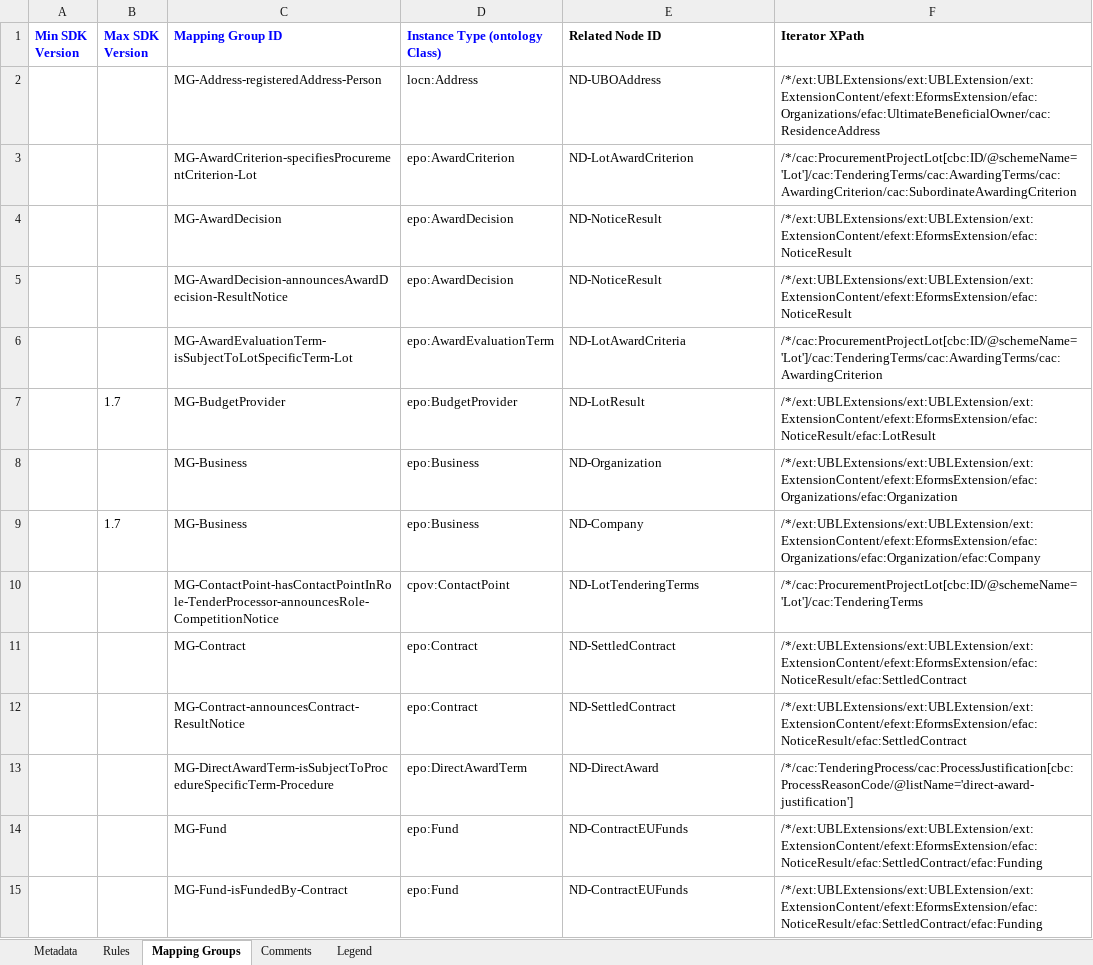
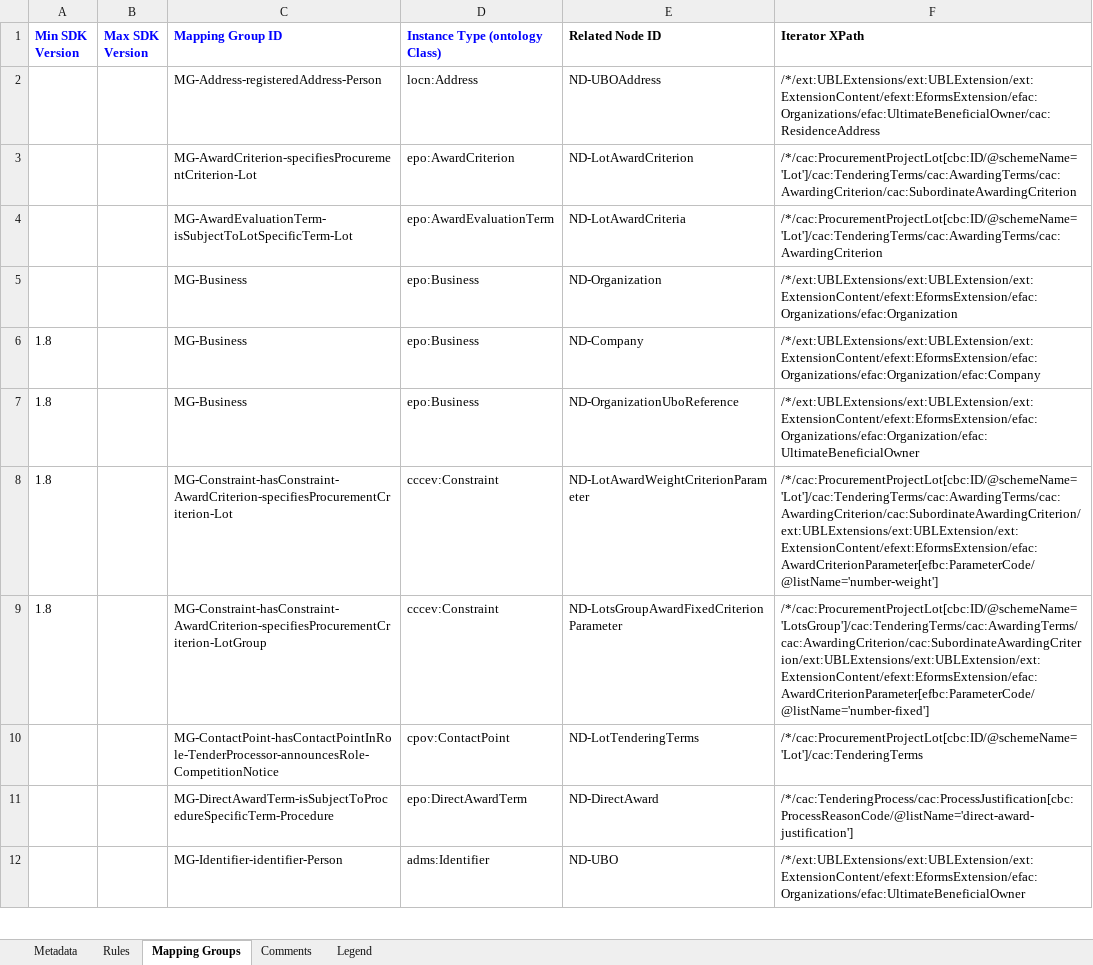
Before and after one commit to meaningfy-ws/eforms-mapping-artefacts, an Excel workbook: mappings/package_can_v1.10/transformation/conceptual_mappings.xlsx, sheet Mapping Groups, drawn as a sheet; only a part is shown; the shorter side is filled out with more unchanged rows; values as stored, in another font and other column widths than the file's, no borders; charts and pictures not drawn; removed rows and columns are numbered as before the commit, all else as after; the diff covers the shown part only; the diff names each change by its address in the sheet, - before the commit and + after, or states it on an @@ line.

```diff
--- a/mappings/package_can_v1.10/transformation/conceptual_mappings.xlsx (sheet Mapping Groups)
+++ b/mappings/package_can_v1.10/transformation/conceptual_mappings.xlsx (sheet Mapping Groups)
-row 4:  |  | MG-AwardDecision | epo:AwardDecision | ND-NoticeResult | /*/ext:UBLExtensions/ext:UBLExtension/ext:ExtensionContent/efext:EformsExtension/efac:NoticeResult
-row 5:  |  | MG-AwardDecision-announcesAwardDecision-ResultNotice | epo:AwardDecision | ND-NoticeResult | /*/ext:UBLExtensions/ext:UBLExtension/ext:ExtensionContent/efext:EformsExtension/efac:NoticeResult
-row 7:  | 1.7 | MG-BudgetProvider | epo:BudgetProvider | ND-LotResult | /*/ext:UBLExtensions/ext:UBLExtension/ext:ExtensionContent/efext:EformsExtension/efac:NoticeResult/efac:LotResult
-A6 (Min SDK Version): (empty)
+A6 (Min SDK Version): 1.8
-B6 (Max SDK Version): 1.7
+B6 (Max SDK Version): (empty)
+row 7: 1.8 |  | MG-Business | epo:Business | ND-OrganizationUboReference | /*/ext:UBLExtensions/ext:UBLExtension/ext:ExtensionContent/efext:EformsExtension/efac:Organizations/efac:Organization/efac:UltimateBeneficialOwner
+row 8: 1.8 |  | MG-Constraint-hasConstraint-AwardCriterion-specifiesProcurementCriterion-Lot | cccev:Constraint | ND-LotAwardWeightCriterionParameter | /*/cac:ProcurementProjectLot[cbc:ID/@schemeName='Lot']/cac:TenderingTerms/cac:AwardingTerms/cac:AwardingCriterion/cac:SubordinateAwardingCriterion/ext:UBLExtensions/ext:UBLExtension/ext:ExtensionContent/efext:EformsExtension/efac:AwardCriterionParameter[efbc:ParameterCode/@listName='number-weight']
+row 9: 1.8 |  | MG-Constraint-hasConstraint-AwardCriterion-specifiesProcurementCriterion-LotGroup | cccev:Constraint | ND-LotsGroupAwardFixedCriterionParameter | /*/cac:ProcurementProjectLot[cbc:ID/@schemeName='LotsGroup']/cac:TenderingTerms/cac:AwardingTerms/cac:AwardingCriterion/cac:SubordinateAwardingCriterion/ext:UBLExtensions/ext:UBLExtension/ext:ExtensionContent/efext:EformsExtension/efac:AwardCriterionParameter[efbc:ParameterCode/@listName='number-fixed']
-row 11:  |  | MG-Contract | epo:Contract | ND-SettledContract | /*/ext:UBLExtensions/ext:UBLExtension/ext:ExtensionContent/efext:EformsExtension/efac:NoticeResult/efac:SettledContract
-row 12:  |  | MG-Contract-announcesContract-ResultNotice | epo:Contract | ND-SettledContract | /*/ext:UBLExtensions/ext:UBLExtension/ext:ExtensionContent/efext:EformsExtension/efac:NoticeResult/efac:SettledContract
-row 14:  |  | MG-Fund | epo:Fund | ND-ContractEUFunds | /*/ext:UBLExtensions/ext:UBLExtension/ext:ExtensionContent/efext:EformsExtension/efac:NoticeResult/efac:SettledContract/efac:Funding
-row 15:  |  | MG-Fund-isFundedBy-Contract | epo:Fund | ND-ContractEUFunds | /*/ext:UBLExtensions/ext:UBLExtension/ext:ExtensionContent/efext:EformsExtension/efac:NoticeResult/efac:SettledContract/efac:Funding
```
Also changed, not shown: 2 added rows and 68 removed rows elsewhere in this sheet, sheet Rules, sheet Metadata, mappings/package_can_v1.3/transformation/conceptual_mappings.xlsx, mappings/package_can_v1.4/transformation/conceptual_mappings.xlsx, 5 other files.
